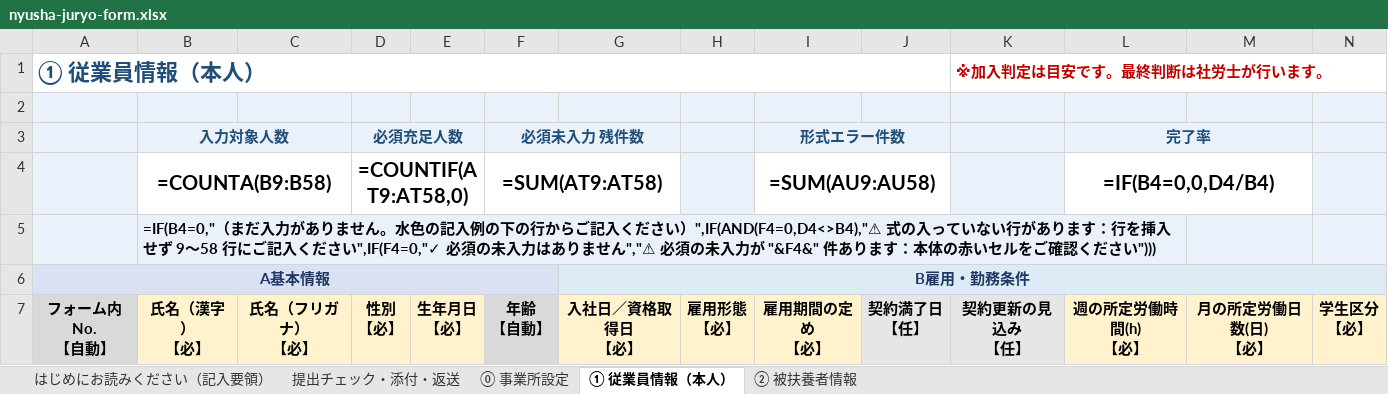
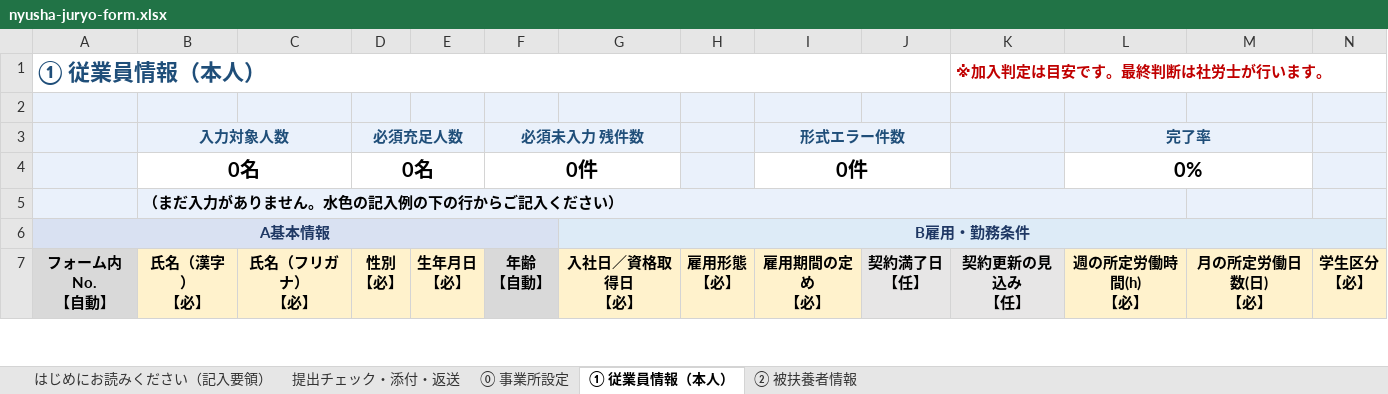
Before and after one commit to akihirokondo0613/minano-sr-hp, an Excel workbook: go/xlsx/nyusha-juryo-form.xlsx, sheet ① 従業員情報（本人）, drawn as a sheet; only a part is shown; values as stored, in another font and other column widths than the file's, no borders; formulas without a stored value are shown as written; conditional formats not drawn; removed rows and columns are numbered as before the commit, all else as after; rows hold the shown columns only; the diff covers the shown part only; the diff names each change by its address in the sheet, - before the commit and + after, or states it on an @@ line.

```diff
--- a/go/xlsx/nyusha-juryo-form.xlsx (sheet ① 従業員情報（本人）)
+++ b/go/xlsx/nyusha-juryo-form.xlsx (sheet ① 従業員情報（本人）)
-row 4:  | =COUNTA(B9:B58) |  | =COUNTIF(AT9:AT58,0) |  | =SUM(AT9:AT58) |  |  | =SUM(AU9:AU58) |  |  | =IF(B4=0,0,D4/B4)
+row 4:  | 0名 |  | 0名 |  | 0件 |  |  | 0件 |  |  | 0%
-B5: =IF(B4=0,"（まだ入力がありません。水色の記入例の下の行からご記入ください）",IF(AND(F4=0,D4<>B4),"⚠ 式の入っていない行があります：行を挿入せず 9〜58 行にご記入ください",IF(F4=0,"✓ 必須の未入力はありません","⚠ 必須の未入力が "&F4&" 件あります：本体の赤いセルをご確認ください")))
+B5: （まだ入力がありません。水色の記入例の下の行からご記入ください）
```
Also changed, not shown: 50 added rows, 50 removed rows and 7 edited cells elsewhere in this sheet, sheet ② 被扶養者情報, sheet 提出チェック・添付・返送, sheet ⓪ 事業所設定, hidden cells, 1 other file.
